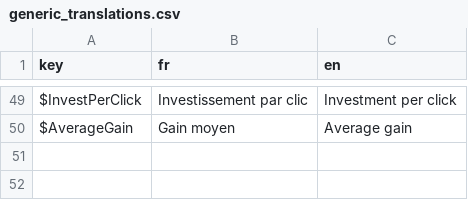
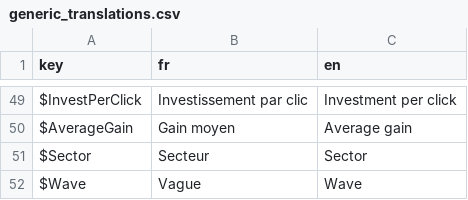
Before and after one commit to Proksimas/HackerIDLE, a CSV file: hackeridle/Game/Translations/generic_translations.csv, drawn as a sheet; only a part is shown, gaps mark what is left out.

```diff
--- a/hackeridle/Game/Translations/generic_translations.csv
+++ b/hackeridle/Game/Translations/generic_translations.csv
@@ -50 +50,3 @@ $InvestPerClick;Investissement par clic;Investment per click
 $AverageGain;Gain moyen;Average gain
+$Sector;Secteur;Sector
+$Wave;Vague;Wave
```
Also changed, not shown: 5 other files.
